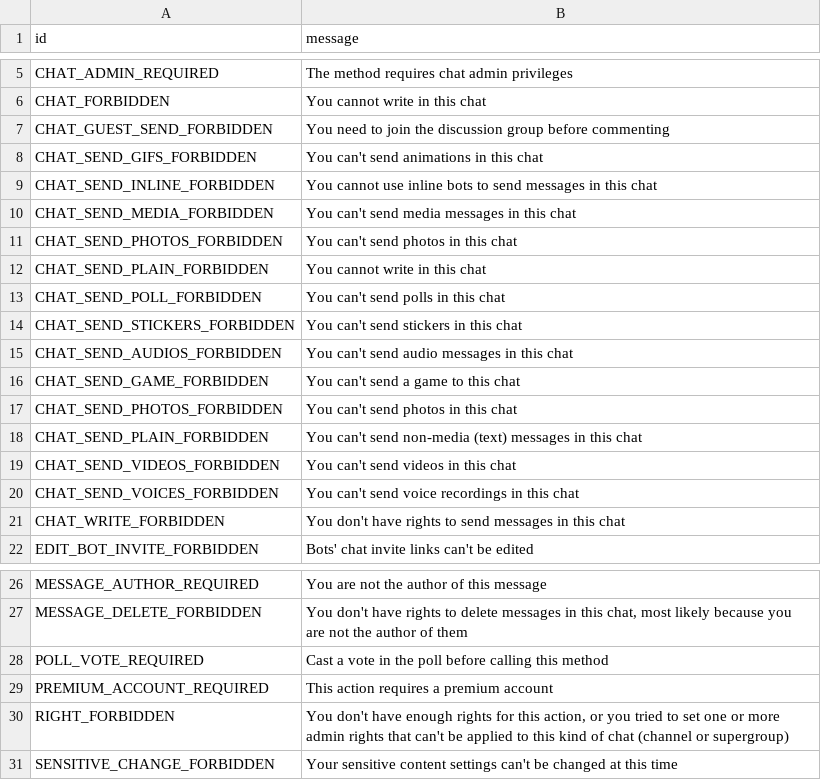
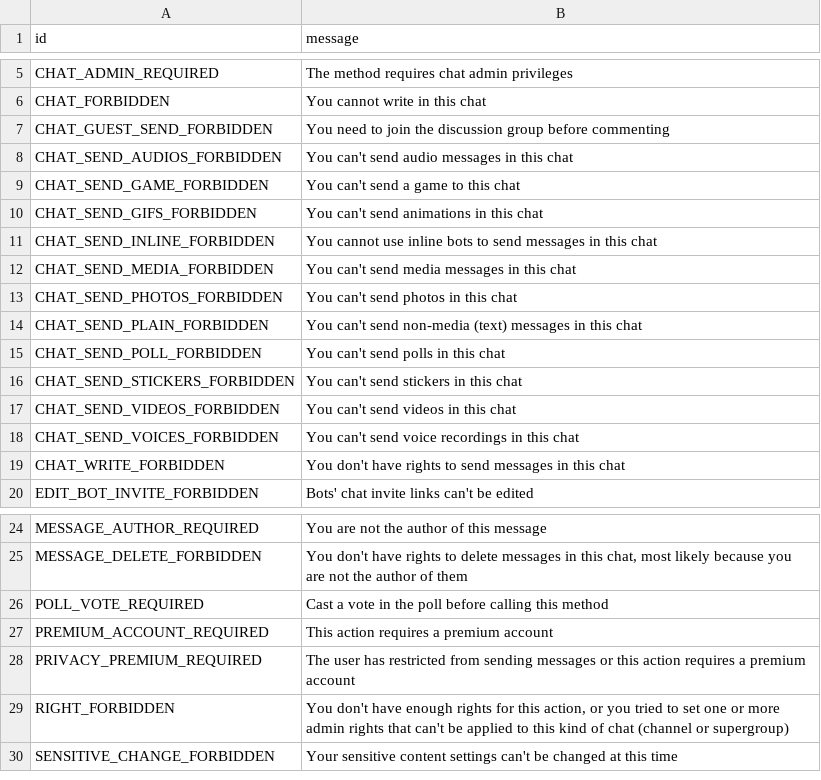
Before and after one commit to AsmSafone/pyrogram, a TSV file: compiler/errors/source/403_FORBIDDEN.tsv, drawn as a sheet; only a part is shown, gaps mark what is left out.

```diff
--- a/compiler/errors/source/403_FORBIDDEN.tsv
+++ b/compiler/errors/source/403_FORBIDDEN.tsv
@@ -7,2 +7,4 @@ CHAT_FORBIDDEN	You cannot write in this chat
 CHAT_GUEST_SEND_FORBIDDEN	You need to join the discussion group before commenting
+CHAT_SEND_AUDIOS_FORBIDDEN	You can't send audio messages in this chat
+CHAT_SEND_GAME_FORBIDDEN	You can't send a game to this chat
 CHAT_SEND_GIFS_FORBIDDEN	You can't send animations in this chat
@@ -11,9 +13,5 @@ CHAT_SEND_MEDIA_FORBIDDEN	You can't send media messages in this chat
 CHAT_SEND_PHOTOS_FORBIDDEN	You can't send photos in this chat
-CHAT_SEND_PLAIN_FORBIDDEN	You cannot write in this chat
+CHAT_SEND_PLAIN_FORBIDDEN	You can't send non-media (text) messages in this chat
 CHAT_SEND_POLL_FORBIDDEN	You can't send polls in this chat
 CHAT_SEND_STICKERS_FORBIDDEN	You can't send stickers in this chat
-CHAT_SEND_AUDIOS_FORBIDDEN	You can't send audio messages in this chat
-CHAT_SEND_GAME_FORBIDDEN	You can't send a game to this chat
-CHAT_SEND_PHOTOS_FORBIDDEN	You can't send photos in this chat
-CHAT_SEND_PLAIN_FORBIDDEN	You can't send non-media (text) messages in this chat
 CHAT_SEND_VIDEOS_FORBIDDEN	You can't send videos in this chat
@@ -29,2 +27,3 @@ POLL_VOTE_REQUIRED	Cast a vote in the poll before calling this method
 PREMIUM_ACCOUNT_REQUIRED	This action requires a premium account
+PRIVACY_PREMIUM_REQUIRED	The user has restricted from sending messages or this action requires a premium account
 RIGHT_FORBIDDEN	You don't have enough rights for this action, or you tried to set one or more admin rights that can't be applied to this kind of chat (channel or supergroup)
```
Also changed, not shown: compiler/errors/source/400_BAD_REQUEST.tsv, compiler/errors/source/406_NOT_ACCEPTABLE.tsv, 27 other files.
